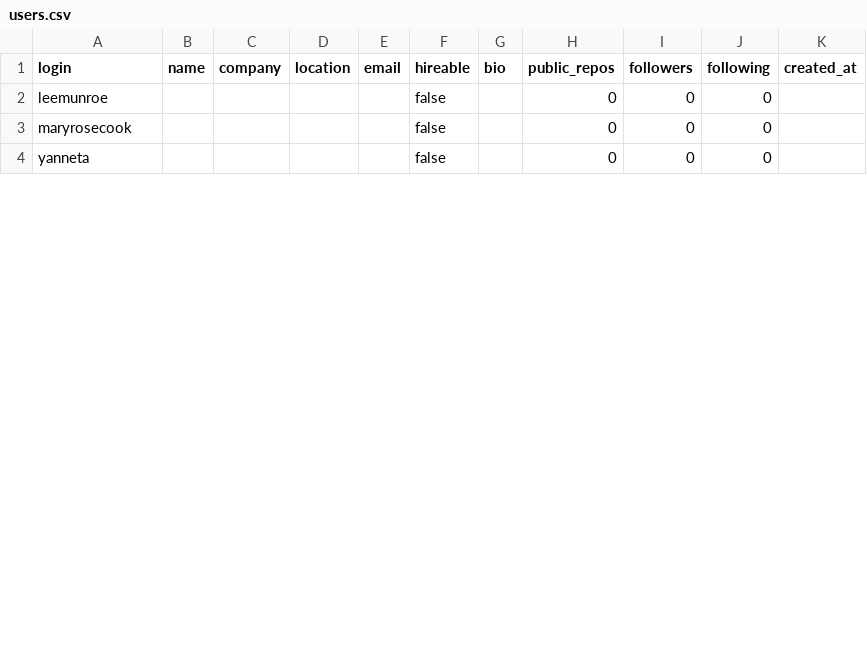
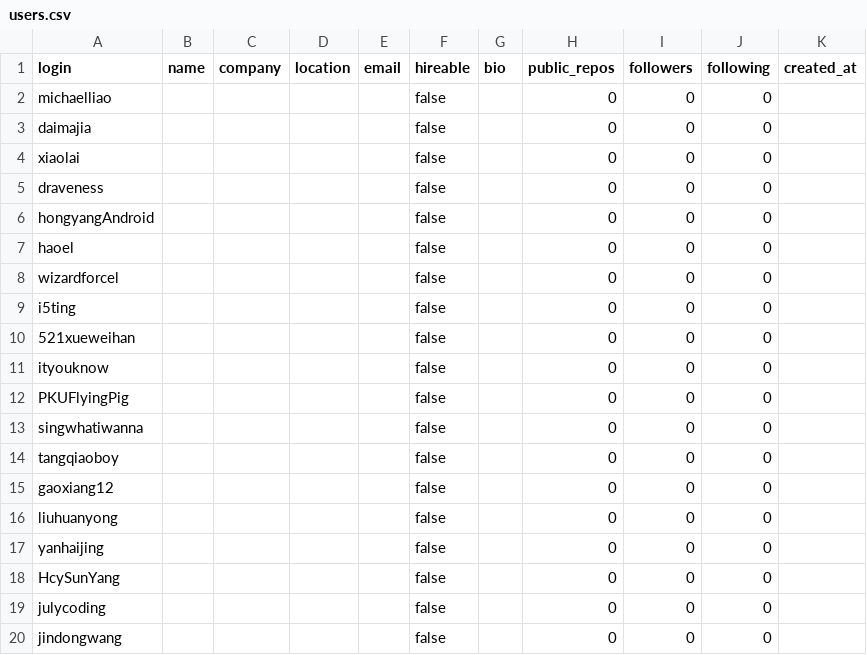
Before and after one commit to saundhariyaiyer02/main, a CSV file: users.csv, drawn as a sheet; only a part is shown; the diff covers the shown part only.

```diff
--- a/users.csv
+++ b/users.csv
@@ -1,4 +1,20 @@
 login,name,company,location,email,hireable,bio,public_repos,followers,following,created_at
-leemunroe,,,,,false,,0,0,0,
-maryrosecook,,,,,false,,0,0,0,
-yanneta,,,,,false,,0,0,0,
+michaelliao,,,,,false,,0,0,0,
+daimajia,,,,,false,,0,0,0,
+xiaolai,,,,,false,,0,0,0,
+draveness,,,,,false,,0,0,0,
+hongyangAndroid,,,,,false,,0,0,0,
+haoel,,,,,false,,0,0,0,
+wizardforcel,,,,,false,,0,0,0,
+i5ting,,,,,false,,0,0,0,
+521xueweihan,,,,,false,,0,0,0,
+ityouknow,,,,,false,,0,0,0,
+PKUFlyingPig,,,,,false,,0,0,0,
+singwhatiwanna,,,,,false,,0,0,0,
+tangqiaoboy,,,,,false,,0,0,0,
+gaoxiang12,,,,,false,,0,0,0,
+liuhuanyong,,,,,false,,0,0,0,
+yanhaijing,,,,,false,,0,0,0,
+HcySunYang,,,,,false,,0,0,0,
+julycoding,,,,,false,,0,0,0,
+jindongwang,,,,,false,,0,0,0,
```
Also changed, not shown: 10 added rows and 1 edited cell elsewhere in this file, 3 other files.
